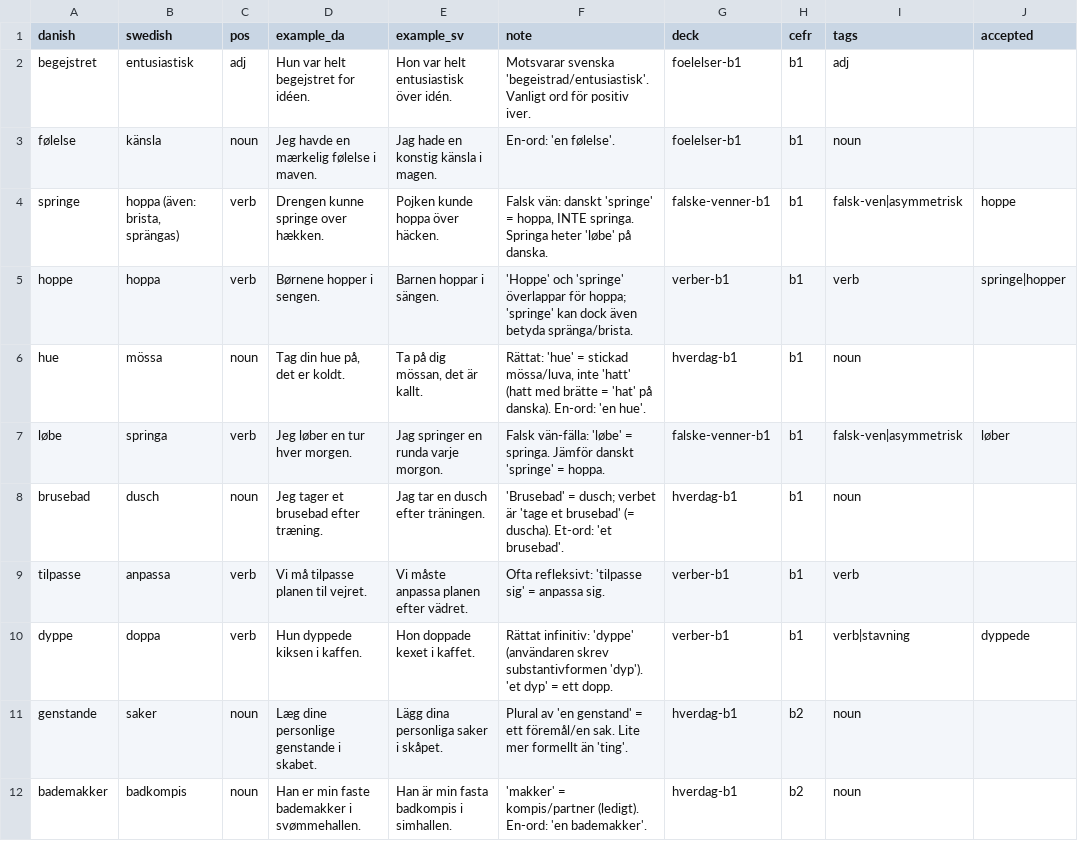
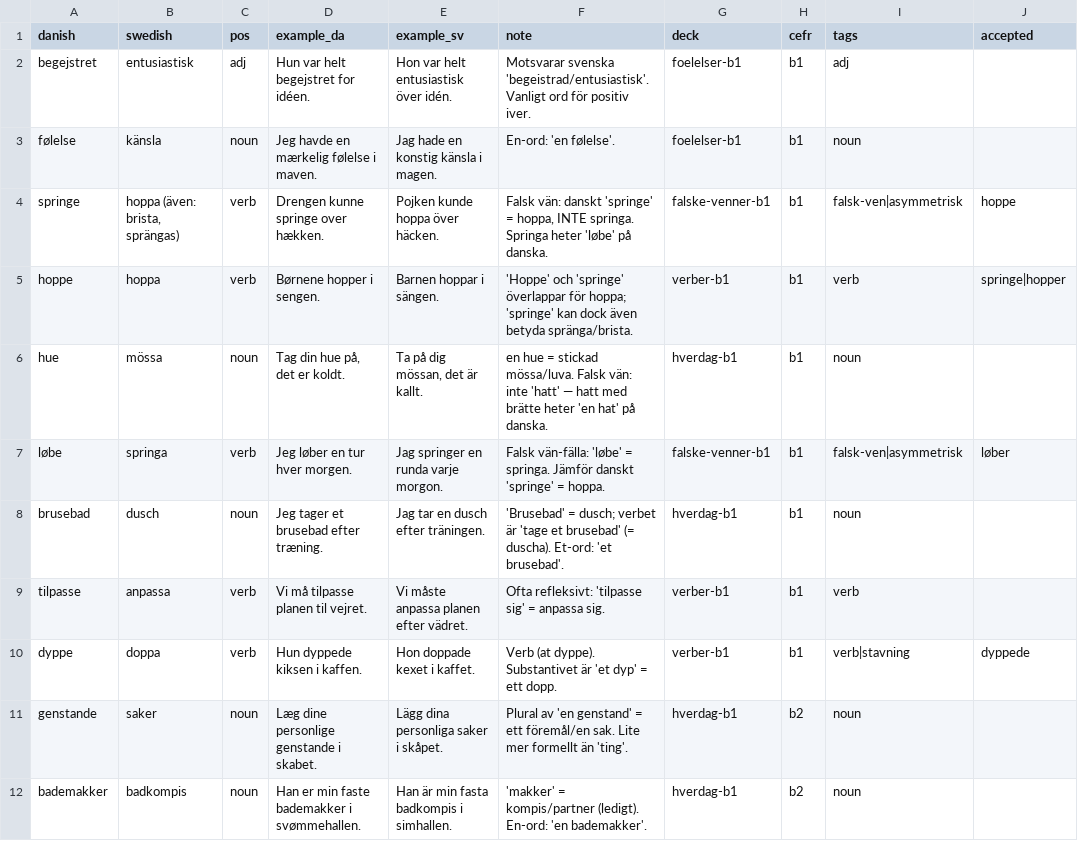
Before and after one commit to rassa328/danishproject, a CSV file: src/data/vocab/starter-deck.csv, drawn as a sheet; only a part is shown; the diff covers the shown part only; the diff names each change by its address in the sheet, - before the commit and + after, or states it on an @@ line.

```diff
--- a/src/data/vocab/starter-deck.csv
+++ b/src/data/vocab/starter-deck.csv
-F6 (note): Rättat: 'hue' = stickad mössa/luva, inte 'hatt' (hatt med brätte = 'hat' på danska). En-ord: 'en hue'.
+F6 (note): en hue = stickad mössa/luva. Falsk vän: inte 'hatt' — hatt med brätte heter 'en hat' på danska.
-F10 (note): Rättat infinitiv: 'dyppe' (användaren skrev substantivformen 'dyp'). 'et dyp'…
+F10 (note): Verb (at dyppe). Substantivet är 'et dyp'…
```
Also changed, not shown: 10 edited cells elsewhere in this file, 1 other file.
